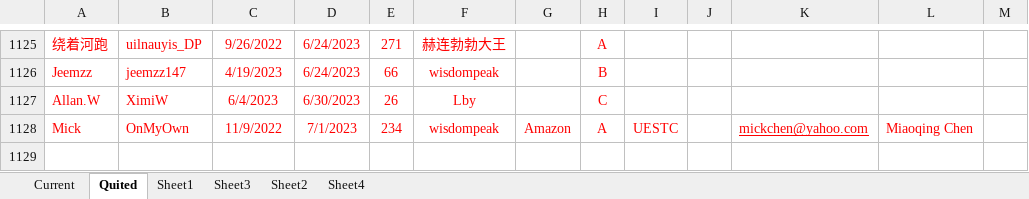
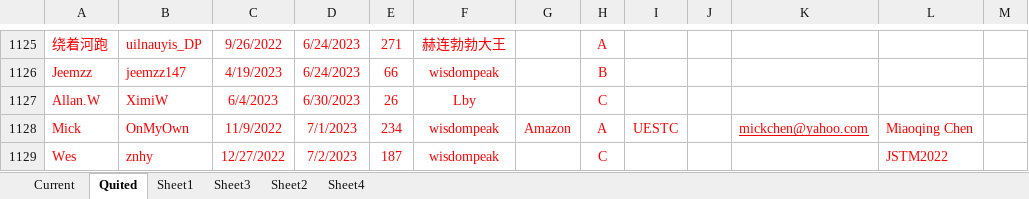
Before and after one commit to wisdompeak/lc-score-board, an Excel workbook: generateEXCEL/Data/Members/GroupRecord.xlsx, sheet Quited, drawn as a sheet; only a part is shown, gaps mark what is left out; values as stored, in another font and other column widths than the file's, no borders; the diff names each change by its address in the sheet, - before the commit and + after, or states it on an @@ line.

```diff
--- a/generateEXCEL/Data/Members/GroupRecord.xlsx (sheet Quited)
+++ b/generateEXCEL/Data/Members/GroupRecord.xlsx (sheet Quited)
+row 1129: Wes | znhy | 12/27/2022 | 7/2/2023 | 187 | wisdompeak |  | C |  |  |  | JSTM2022
```
Also changed, not shown: sheet Current, generateEXCEL/index.xlsx, 17 other files.
